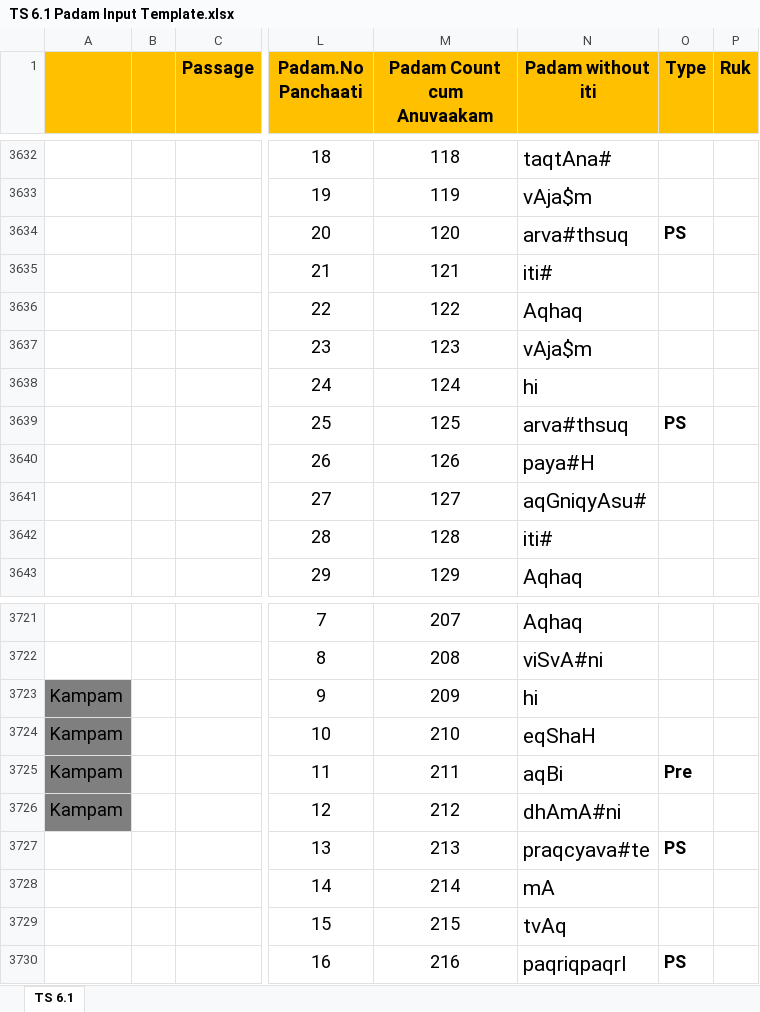
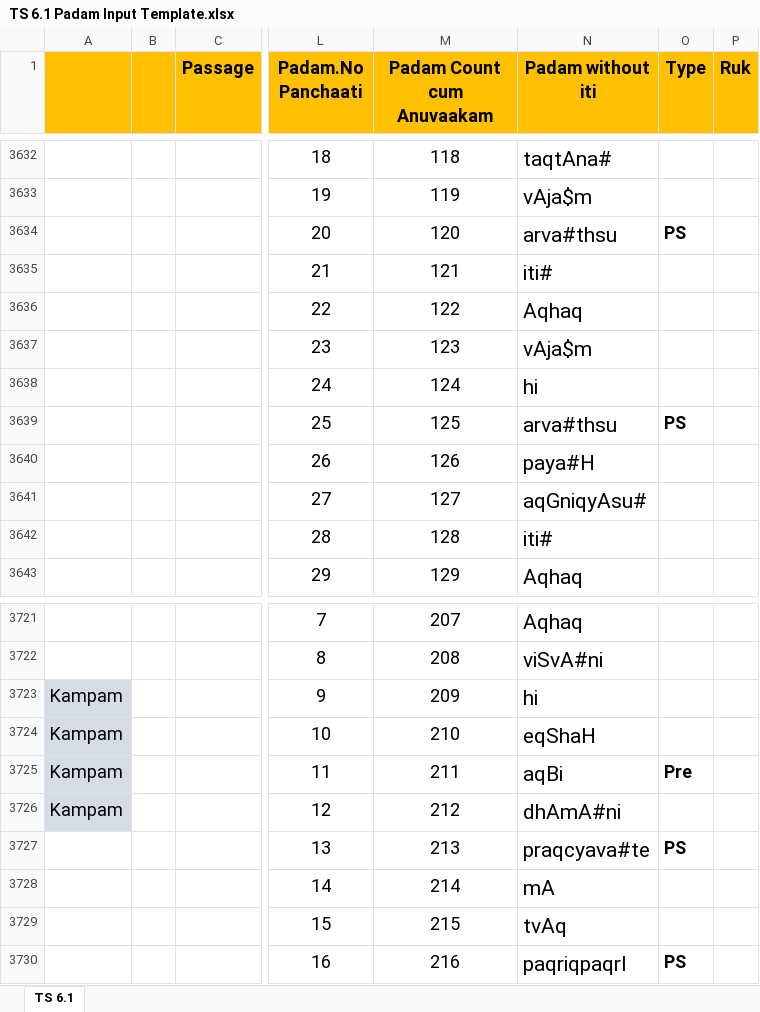
Before and after one commit to KYVeda/texts, an Excel workbook: TS Jatai Working/Padam Input Templates/TS 6.1 Padam Input Template.xlsx, sheet TS 6.1, drawn as a sheet; only a part is shown, gaps mark what is left out; values as stored, in another font and other column widths than the file's, no borders; the diff names each change by its address in the sheet, - before the commit and + after, or states it on an @@ line.

```diff
--- a/TS Jatai Working/Padam Input Templates/TS 6.1 Padam Input Template.xlsx (sheet TS 6.1)
+++ b/TS Jatai Working/Padam Input Templates/TS 6.1 Padam Input Template.xlsx (sheet TS 6.1)
-N3634 (Padam without iti): arva#thsuq
+N3634 (Padam without iti): arva#thsu
-N3639 (Padam without iti): arva#thsuq
+N3639 (Padam without iti): arva#thsu
-A3723:A3726 fill: #7F7F7F
+A3723:A3726 fill: #D6DCE5
```
Also changed, not shown: 12 other files.
